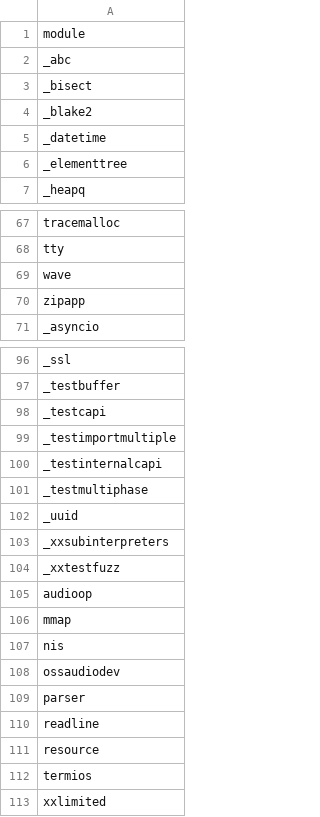
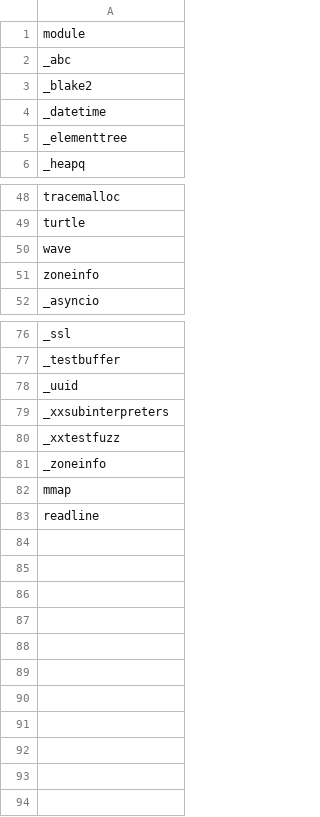
Before and after one commit to RustPython/rustpython.github.io, a CSV file: _data/whats_left/modules.csv, drawn as a sheet; only a part is shown, gaps mark what is left out; removed rows and columns are numbered as before the commit, all else as after; the diff covers the shown part only; the diff names each change by its address in the sheet, - before the commit and + after, or states it on an @@ line.

```diff
--- a/_data/whats_left/modules.csv
+++ b/_data/whats_left/modules.csv
-row 3: _bisect
-A49: tty
+A49: turtle
-A51: zipapp
+A51: zoneinfo
-row 98: _testcapi
-row 99: _testimportmultiple
-row 100: _testinternalcapi
-row 101: _testmultiphase
-A81: audioop
+A81: _zoneinfo
-row 107: nis
-row 108: ossaudiodev
-row 109: parser
-row 111: resource
-row 112: termios
-row 113: xxlimited
```
Also changed, not shown: 3 added rows, 22 removed rows and 1 edited cell elsewhere in this file, 2 other files.
